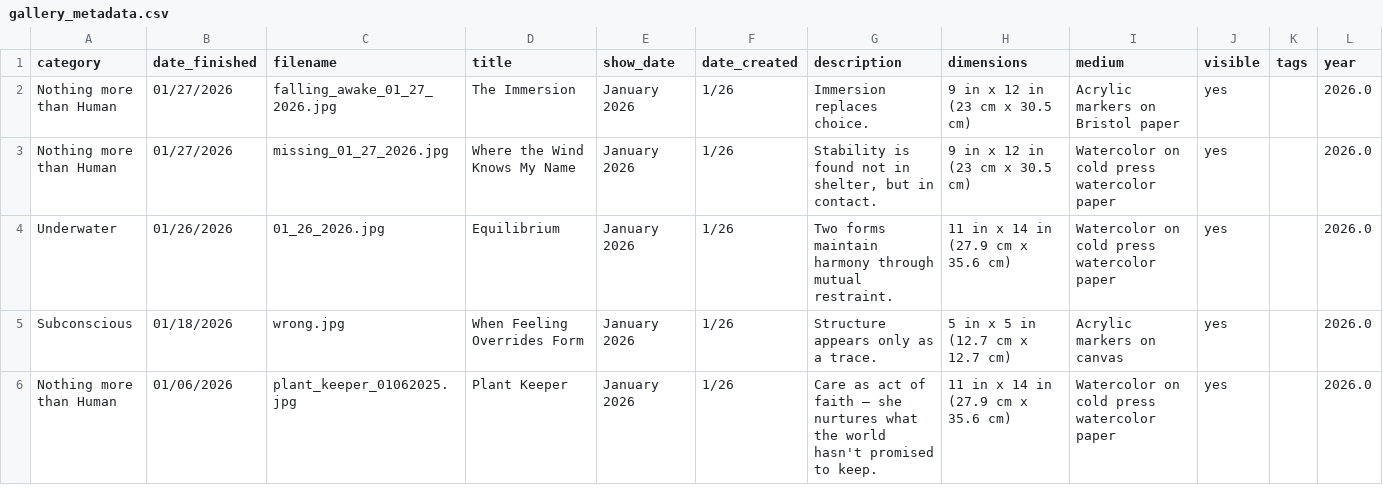
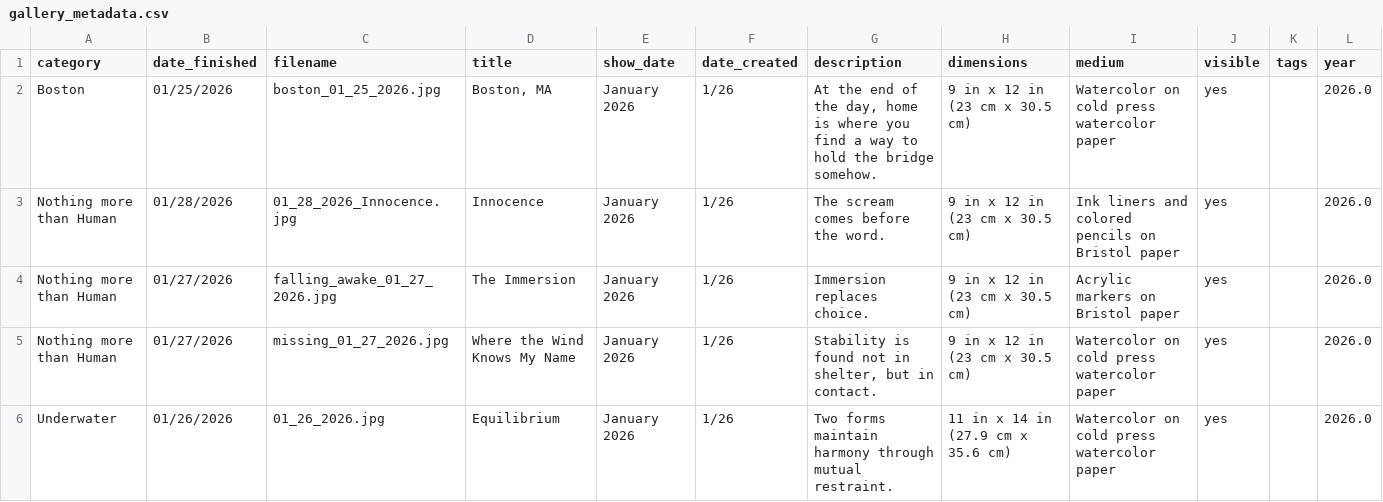
Before and after one commit to aparfenen/aparfenen-art, a CSV file: gallery_metadata.csv, drawn as a sheet; only a part is shown; the shorter side is filled out with more unchanged rows.

Commit message:
Gallery Updates - 2 imgs

```diff
--- a/gallery_metadata.csv
+++ b/gallery_metadata.csv
@@ -1,2 +1,4 @@
 category,date_finished,filename,title,show_date,date_created,description,dimensions,medium,visible,tags,year
+Boston,01/25/2026,boston_01_25_2026.jpg,"Boston, MA",January 2026,1/26,"At the end of the day, home is where you find a way to hold the bridge somehow.",9 in x 12 in (23 cm x 30.5 cm),Watercolor on cold press watercolor paper,yes,,2026.0
+Nothing more than Human,01/28/2026,01_28_2026_Innocence.jpg,Innocence,January 2026,1/26,The scream comes before the word.,9 in x 12 in (23 cm x 30.5 cm),Ink liners and colored pencils on Bristol paper,yes,,2026.0
 Nothing more than Human,01/27/2026,falling_awake_01_27_2026.jpg,The Immersion,January 2026,1/26,Immersion replaces choice.,9 in x 12 in (23 cm x 30.5 cm),Acrylic markers on Bristol paper,yes,,2026.0
```
Also changed, not shown: 6 other files.
